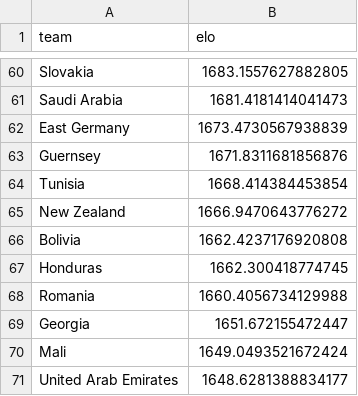
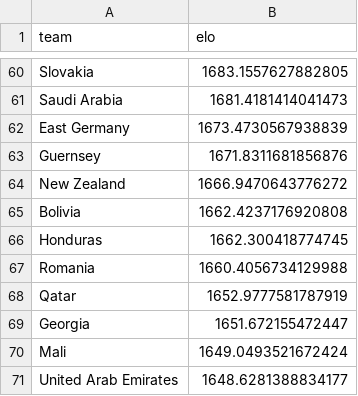
Before and after one commit to AdriBlanco0/worldcup2026-predictor, a CSV file: data/processed/elo_ratings_2026.csv, drawn as a sheet; only a part is shown, gaps mark what is left out; removed rows and columns are numbered as before the commit, all else as after; the diff covers the shown part only; the diff names each change by its address in the sheet, - before the commit and + after, or states it on an @@ line.

```diff
--- a/data/processed/elo_ratings_2026.csv
+++ b/data/processed/elo_ratings_2026.csv
-row 64: Tunisia | 1668.414384453854
+row 68: Qatar | 1652.9777581787919
```
Also changed, not shown: 15 added rows, 15 removed rows and 4 edited cells elsewhere in this file, data/processed/model_performance.csv, data/processed/predictions_2026_group_stage_v1.csv, 4 other files.
